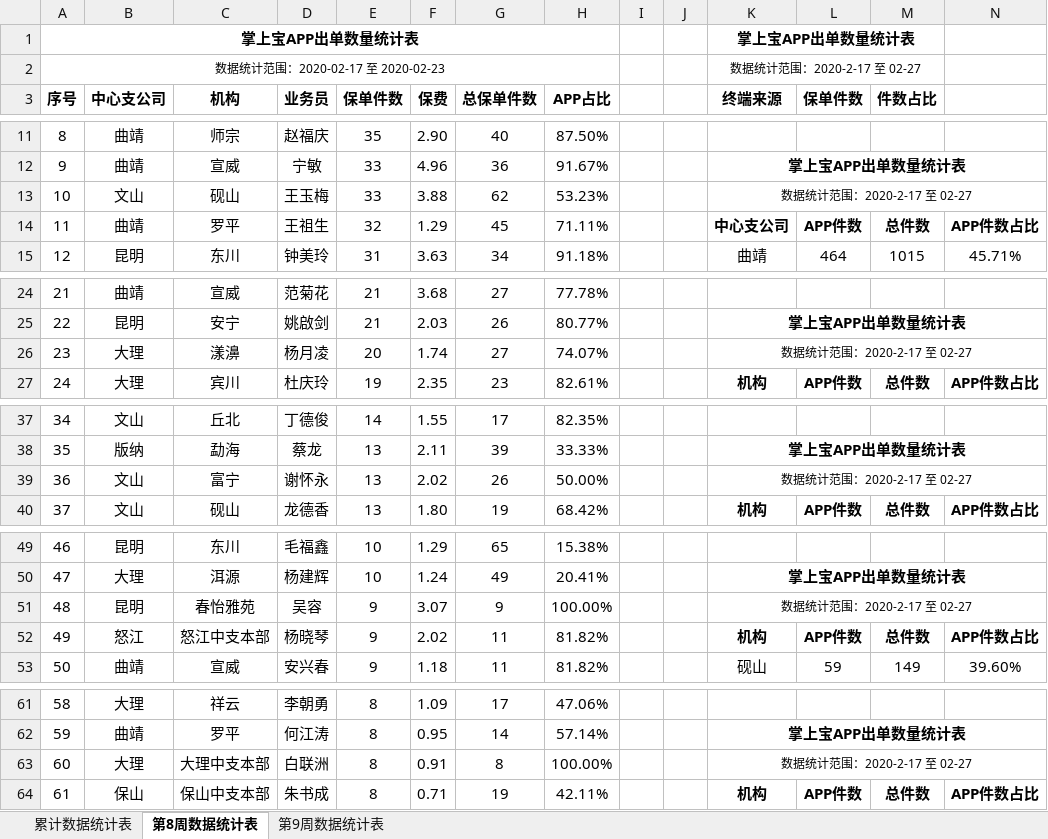
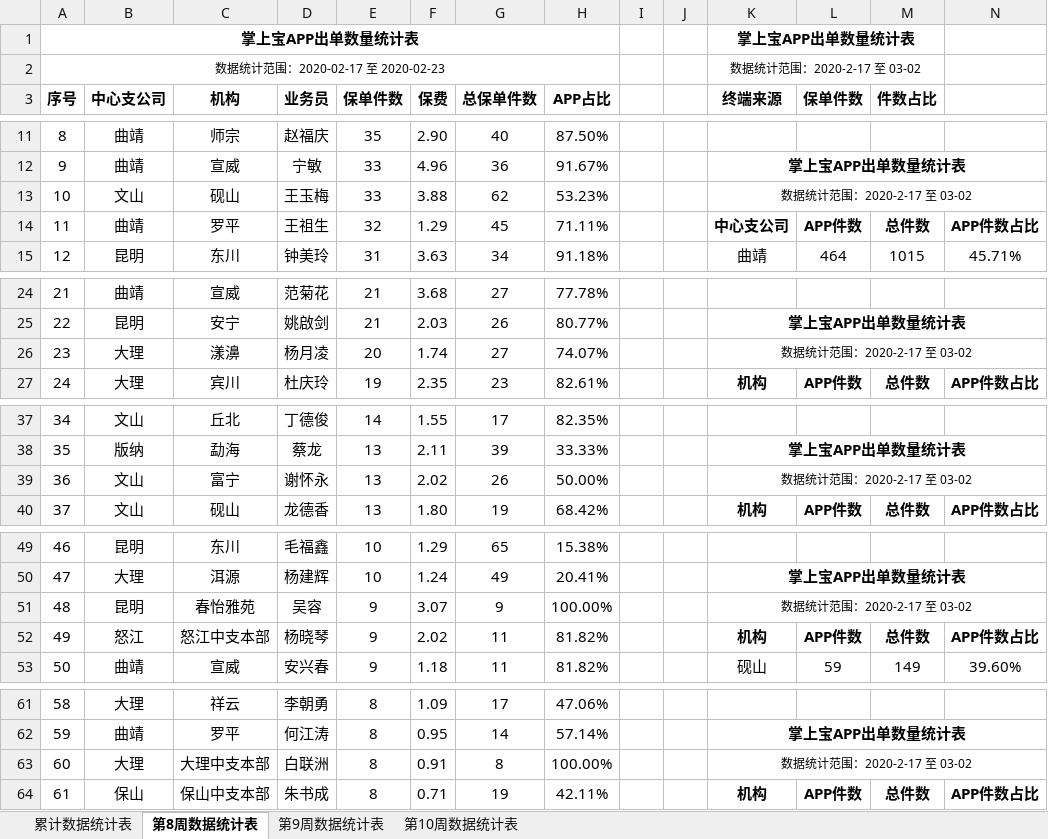
Before and after one commit to fagan2888/DataStats, an Excel workbook: APP出单业务竞赛统计表.xlsx, sheet 第8周数据统计表, drawn as a sheet; only a part is shown, gaps mark what is left out; values as stored, in another font and other column widths than the file's, no borders; the diff covers the shown part only; the diff names each change by its address in the sheet, - before the commit and + after, or states it on an @@ line.

```diff
--- a/APP出单业务竞赛统计表.xlsx (sheet 第8周数据统计表)
+++ b/APP出单业务竞赛统计表.xlsx (sheet 第8周数据统计表)
+sheet tab: 第10周数据统计表
-K2 (终端来源): 数据统计范围：2020-2-17 至 02-27
+K2 (终端来源): 数据统计范围：2020-2-17 至 03-02
-K13 (终端来源): 数据统计范围：2020-2-17 至 02-27
+K13 (终端来源): 数据统计范围：2020-2-17 至 03-02
-K26 (终端来源): 数据统计范围：2020-2-17 至 02-27
+K26 (终端来源): 数据统计范围：2020-2-17 至 03-02
-K39 (终端来源): 数据统计范围：2020-2-17 至 02-27
+K39 (终端来源): 数据统计范围：2020-2-17 至 03-02
-K51 (终端来源): 数据统计范围：2020-2-17 至 02-27
+K51 (终端来源): 数据统计范围：2020-2-17 至 03-02
-K63 (终端来源): 数据统计范围：2020-2-17 至 02-27
+K63 (终端来源): 数据统计范围：2020-2-17 至 03-02
```
Also changed, not shown: 3 edited cells elsewhere in this sheet, sheet 累计数据统计表, sheet 第9周数据统计表, 2020年机构数据统计详细报告.xlsx, 云南分公司业务统计表.xlsx, 13 other files.
